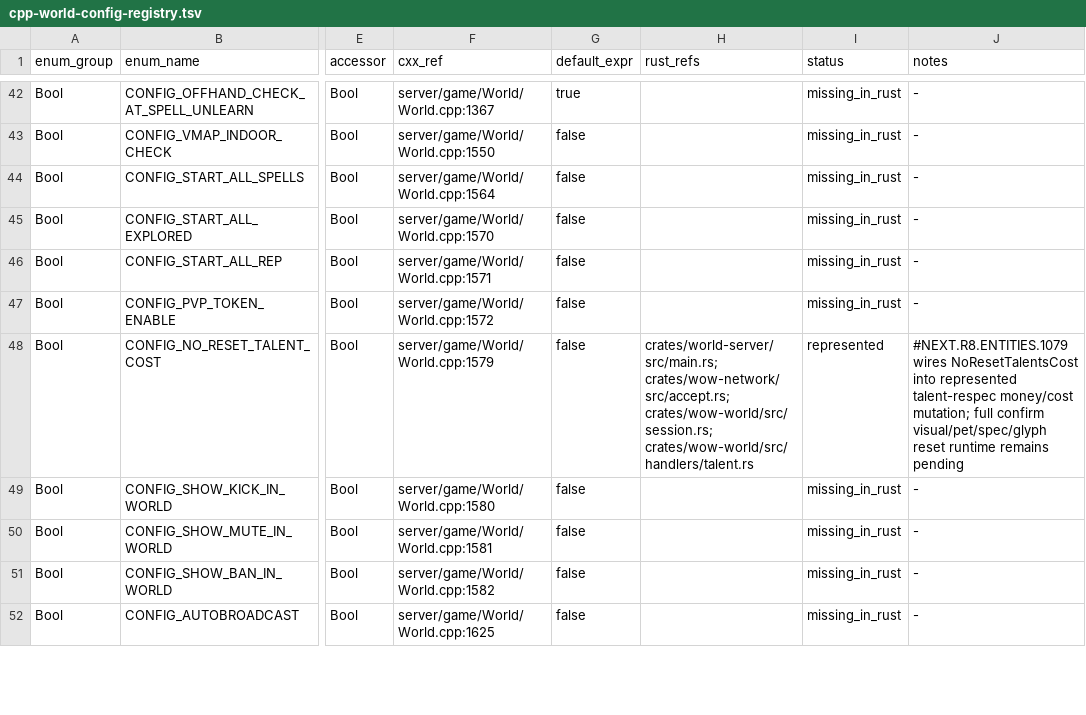
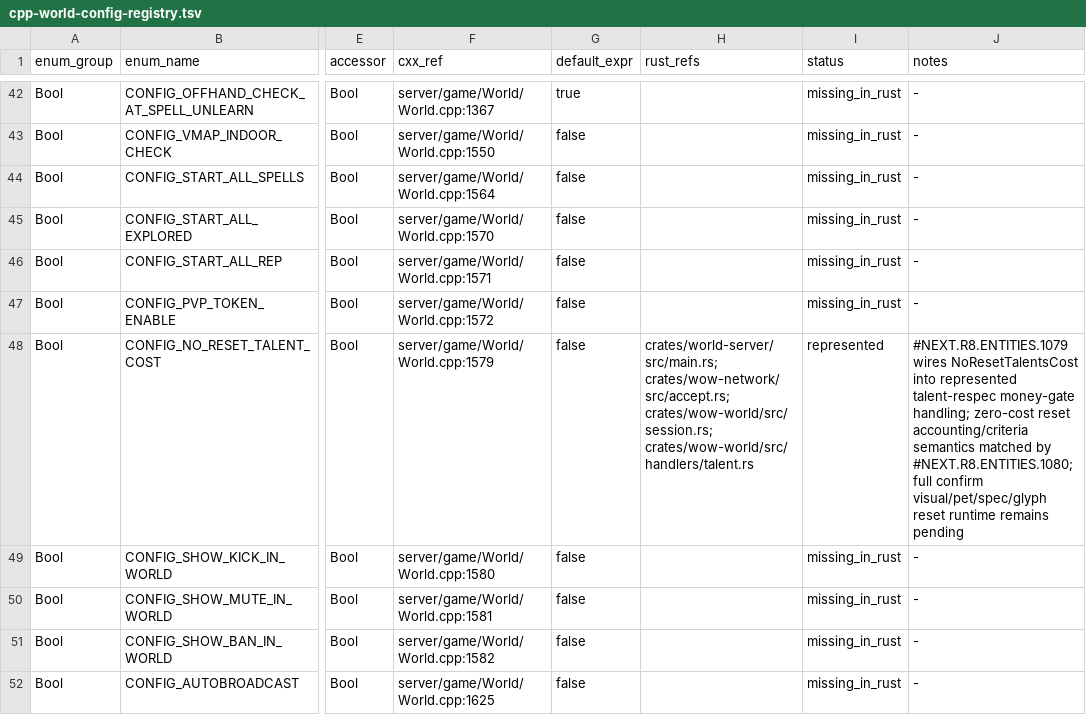
Before and after one commit to alseif0x/rustycore, a TSV file: docs/migration/inventory/cpp-world-config-registry.tsv, drawn as a sheet; only a part is shown, gaps mark what is left out; the diff names each change by its address in the sheet, - before the commit and + after, or states it on an @@ line.

Commit message:
Port represented talent respec criteria

```diff
--- a/docs/migration/inventory/cpp-world-config-registry.tsv
+++ b/docs/migration/inventory/cpp-world-config-registry.tsv
-J48 (notes): …represented talent-respec money/cost mutation; full confirm…
+J48 (notes): …represented talent-respec money-gate handling; zero-cost reset accounting/criteria semantics matched by #NEXT.R8.ENTITIES.1080; full confirm…
```
Also changed, not shown: 5 other files.
